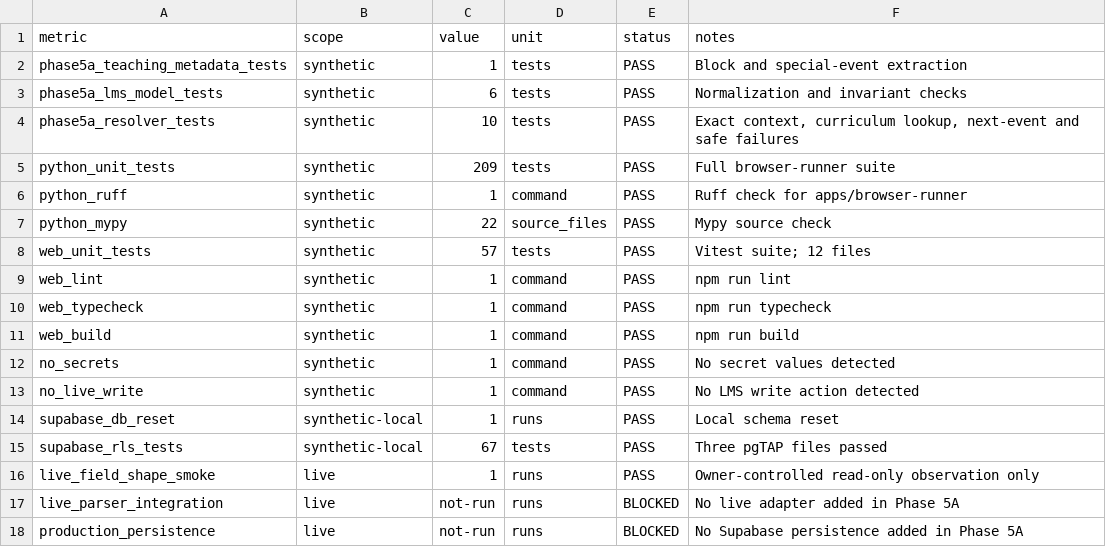
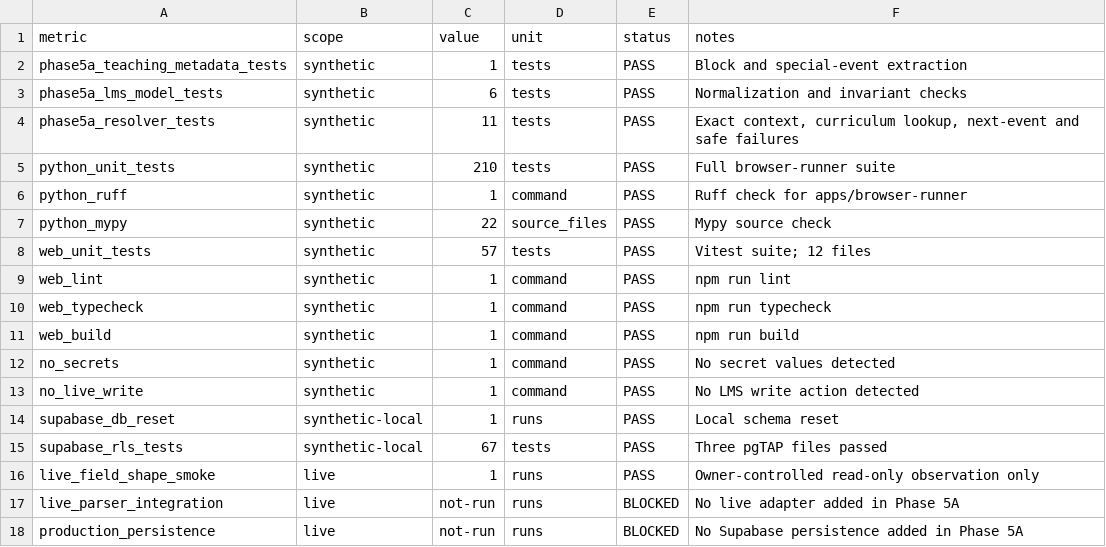
Before and after one commit to Banhtalon/mindx-review-bot, a CSV file: docs/evidence/phase-5a/metrics.csv, drawn as a sheet.

Commit message:
docs: refresh phase 5a evidence after hardening

```diff
--- a/docs/evidence/phase-5a/metrics.csv
+++ b/docs/evidence/phase-5a/metrics.csv
@@ -3,4 +3,4 @@ phase5a_teaching_metadata_tests,synthetic,1,tests,PASS,"Block and special-event
 phase5a_lms_model_tests,synthetic,6,tests,PASS,"Normalization and invariant checks"
-phase5a_resolver_tests,synthetic,10,tests,PASS,"Exact context, curriculum lookup, next-event and safe failures"
-python_unit_tests,synthetic,209,tests,PASS,"Full browser-runner suite"
+phase5a_resolver_tests,synthetic,11,tests,PASS,"Exact context, curriculum lookup, next-event and safe failures"
+python_unit_tests,synthetic,210,tests,PASS,"Full browser-runner suite"
 python_ruff,synthetic,1,command,PASS,"Ruff check for apps/browser-runner"
```
Also changed, not shown: 3 other files.
